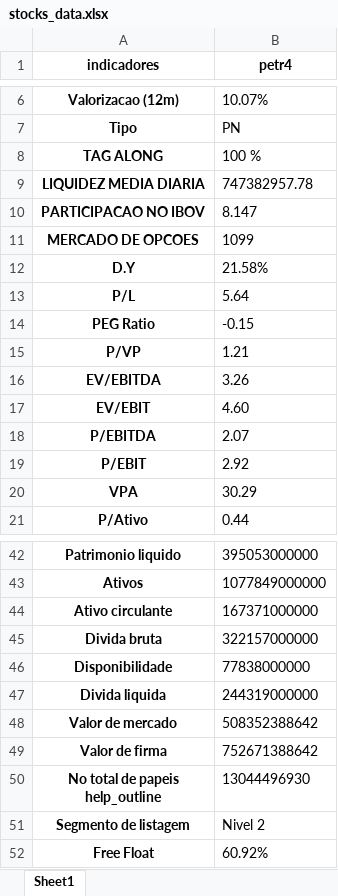
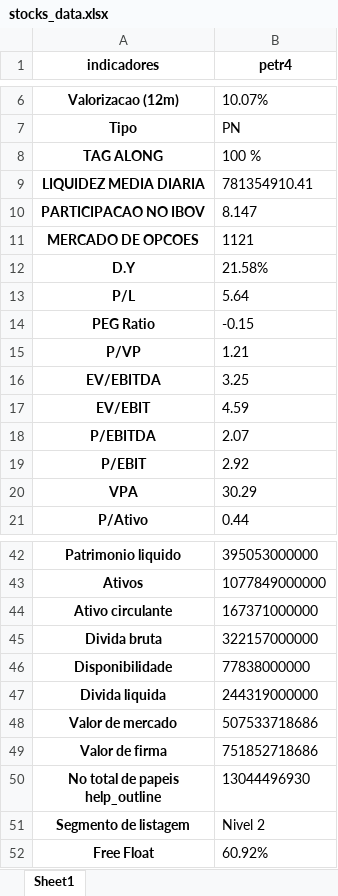
Before and after one commit to puzzoviodev/pyFundamentus-mainBKP, an Excel workbook: stocks_data.xlsx, sheet Sheet1, drawn as a sheet; only a part is shown, gaps mark what is left out; values as stored, in another font and other column widths than the file's, no borders; the diff names each change by its address in the sheet, - before the commit and + after, or states it on an @@ line.

```diff
--- a/stocks_data.xlsx (sheet Sheet1)
+++ b/stocks_data.xlsx (sheet Sheet1)
-B9 (petr4): 747382957.78
+B9 (petr4): 781354910.41
-B11 (petr4): 1099
+B11 (petr4): 1121
-B16 (petr4): 3.26
+B16 (petr4): 3.25
-B17 (petr4): 4.60
+B17 (petr4): 4.59
-B48 (petr4): 508352388642
+B48 (petr4): 507533718686
-B49 (petr4): 752671388642
+B49 (petr4): 751852718686
```
Also changed, not shown: StatusInvest.xlsx, 3 other files.
